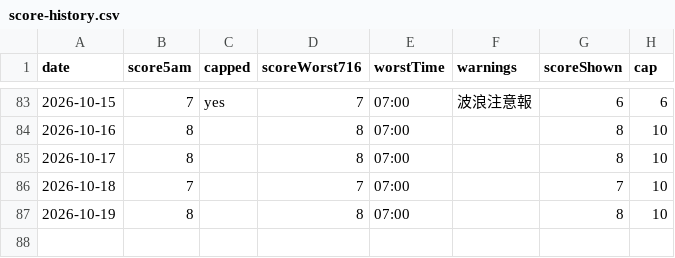
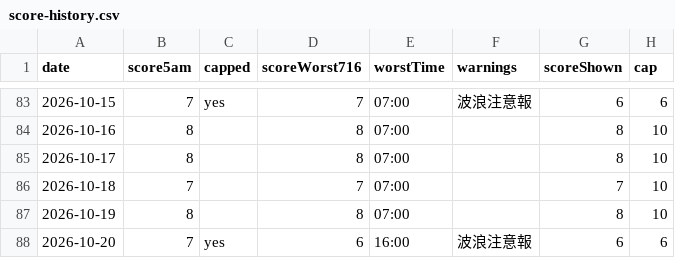
Before and after one commit to takashijapandecoded-cyber/kerama-diving-app, a CSV file: notify/score-history.csv, drawn as a sheet; only a part is shown, gaps mark what is left out.

```diff
--- a/notify/score-history.csv
+++ b/notify/score-history.csv
@@ -87 +87,2 @@ date,score5am,capped,scoreWorst716,worstTime,warnings,scoreShown,cap
 "2026-10-19","8","","8","07:00","","8","10"
+"2026-10-20","7","yes","6","16:00","波浪注意報","6","6"
```
